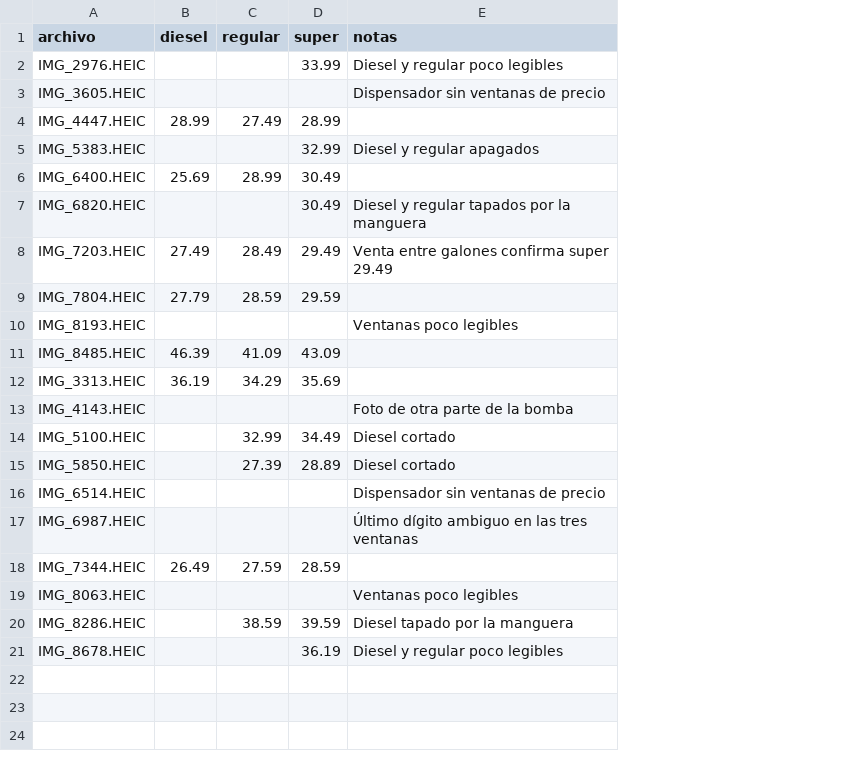
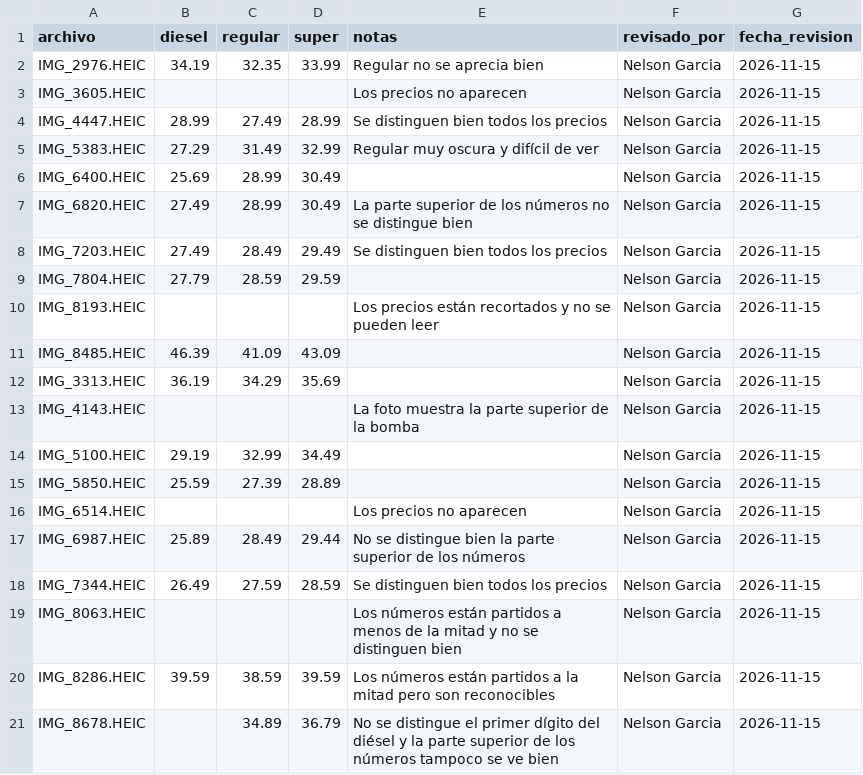
Before and after one commit to chuy-zip/equipo-01-gasolina-gt, a CSV file: data/revision_manual/revision_fotos.csv, drawn as a sheet; the diff names each change by its address in the sheet, - before the commit and + after, or states it on an @@ line.

Commit message:
data: completar revisión manual de fotos

```diff
--- a/data/revision_manual/revision_fotos.csv
+++ b/data/revision_manual/revision_fotos.csv
+column F (revisado_por), rows 2-21: all Nelson Garcia
+column G (fecha_revision), rows 2-21: all 2026-11-15
-B2 (diesel): (empty)
+B2 (diesel): 34.19
-C2 (regular): (empty)
+C2 (regular): 32.35
-E2 (notas): Diesel y regular poco legibles
+E2 (notas): Regular no se aprecia bien
-E3 (notas): Dispensador sin ventanas de precio
+E3 (notas): Los precios no aparecen
-E4 (notas): (empty)
+E4 (notas): Se distinguen bien todos los precios
-B5 (diesel): (empty)
+B5 (diesel): 27.29
-C5 (regular): (empty)
+C5 (regular): 31.49
-E5 (notas): Diesel y regular apagados
+E5 (notas): Regular muy oscura y difícil de ver
-B7 (diesel): (empty)
+B7 (diesel): 27.49
-C7 (regular): (empty)
+C7 (regular): 28.99
-E7 (notas): Diesel y regular tapados por la manguera
+E7 (notas): La parte superior de los números no se distingue bien
-E8 (notas): Venta entre galones confirma super 29.49
+E8 (notas): Se distinguen bien todos los precios
-E10 (notas): Ventanas poco legibles
+E10 (notas): Los precios están recortados y no se pueden leer
-E13 (notas): Foto de otra parte de la bomba
+E13 (notas): La foto muestra la parte superior de la bomba
-B14 (diesel): (empty)
+B14 (diesel): 29.19
-E14:E15 (notas): Diesel cortado
+E14:E15 (notas): (empty)
-B15 (diesel): (empty)
+B15 (diesel): 25.59
-E16 (notas): Dispensador sin ventanas de precio
+E16 (notas): Los precios no aparecen
-B17 (diesel): (empty)
+B17 (diesel): 25.89
-C17 (regular): (empty)
+C17 (regular): 28.49
-D17 (super): (empty)
+D17 (super): 29.44
-E17 (notas): Último dígito ambiguo en las tres ventanas
+E17 (notas): No se distingue bien la parte superior de los números
-E18 (notas): (empty)
+E18 (notas): Se distinguen bien todos los precios
-E19 (notas): Ventanas poco legibles
+E19 (notas): Los números están partidos a menos de la mitad y no se distinguen bien
-B20 (diesel): (empty)
+B20 (diesel): 39.59
-E20 (notas): Diesel tapado por la manguera
+E20 (notas): Los números están partidos a la mitad pero son reconocibles
-C21 (regular): (empty)
+C21 (regular): 34.89
-D21 (super): 36.19
+D21 (super): 36.79
-E21 (notas): Diesel y regular poco legibles
+E21 (notas): No se distingue el primer dígito del diésel y la parte superior de los números tampoco se ve bien
```
